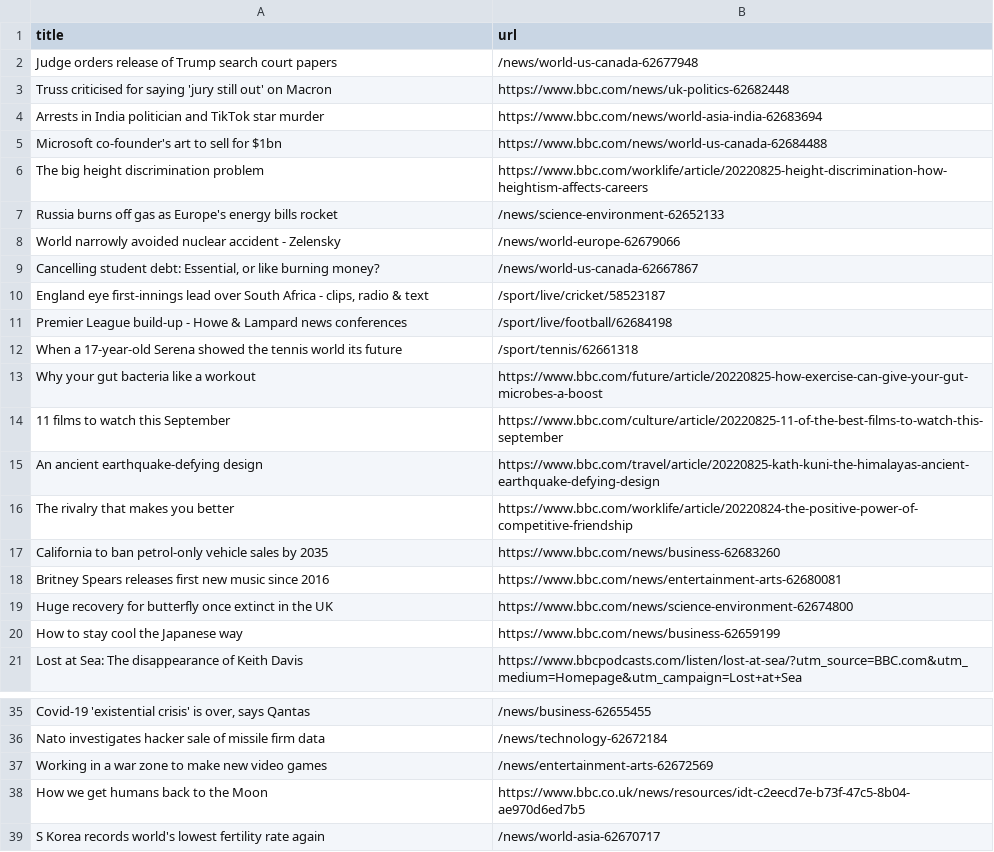
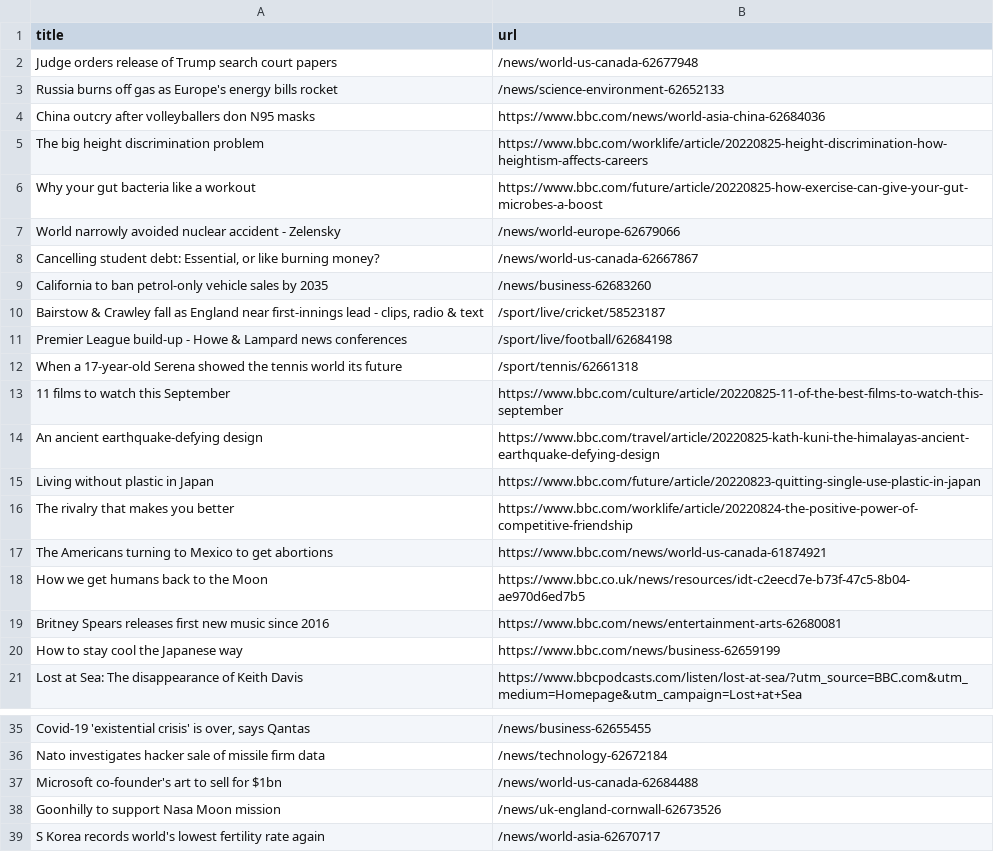
Before and after one commit to yikchun-l/bbc-scraper-tutorial, a CSV file: bbc.csv, drawn as a sheet; only a part is shown, gaps mark what is left out; removed rows and columns are numbered as before the commit, all else as after; the diff names each change by its address in the sheet, - before the commit and + after, or states it on an @@ line.

```diff
--- a/bbc.csv
+++ b/bbc.csv
-row 3: Truss criticised for saying 'jury still out' on Macron | https://www.bbc.com/news/uk-politics-62682448
-row 4: Arrests in India politician and TikTok star murder | https://www.bbc.com/news/world-asia-india-62683694
-row 5: Microsoft co-founder's art to sell for $1bn | https://www.bbc.com/news/world-us-canada-62684488
@@ row 7 moved to row 3: Russia burns off gas as Europe's energy … @@
+row 4: China outcry after volleyballers don N95 masks | https://www.bbc.com/news/world-asia-china-62684036
@@ row 13 moved to row 6: Why your gut bacteria like a workout @@
+row 9: California to ban petrol-only vehicle sales by 2035 | /news/business-62683260
-A10 (title): England eye first-innings lead over South Africa - clips,…
+A10 (title): Bairstow & Crawley fall as England near first-innings lead - clips,…
+row 15: Living without plastic in Japan | https://www.bbc.com/future/article/20220823-quitting-single-use-plastic-in-japan
-row 17: California to ban petrol-only vehicle sales by 2035 | https://www.bbc.com/news/business-62683260
+row 17: The Americans turning to Mexico to get abortions | https://www.bbc.com/news/world-us-canada-61874921
@@ row 38 moved to row 18: How we get humans back to the Moon @@
-row 19: Huge recovery for butterfly once extinct in the UK | https://www.bbc.com/news/science-environment-62674800
-row 37: Working in a war zone to make new video games | /news/entertainment-arts-62672569
+row 37: Microsoft co-founder's art to sell for $1bn | /news/world-us-canada-62684488
+row 38: Goonhilly to support Nasa Moon mission | /news/uk-england-cornwall-62673526
```
